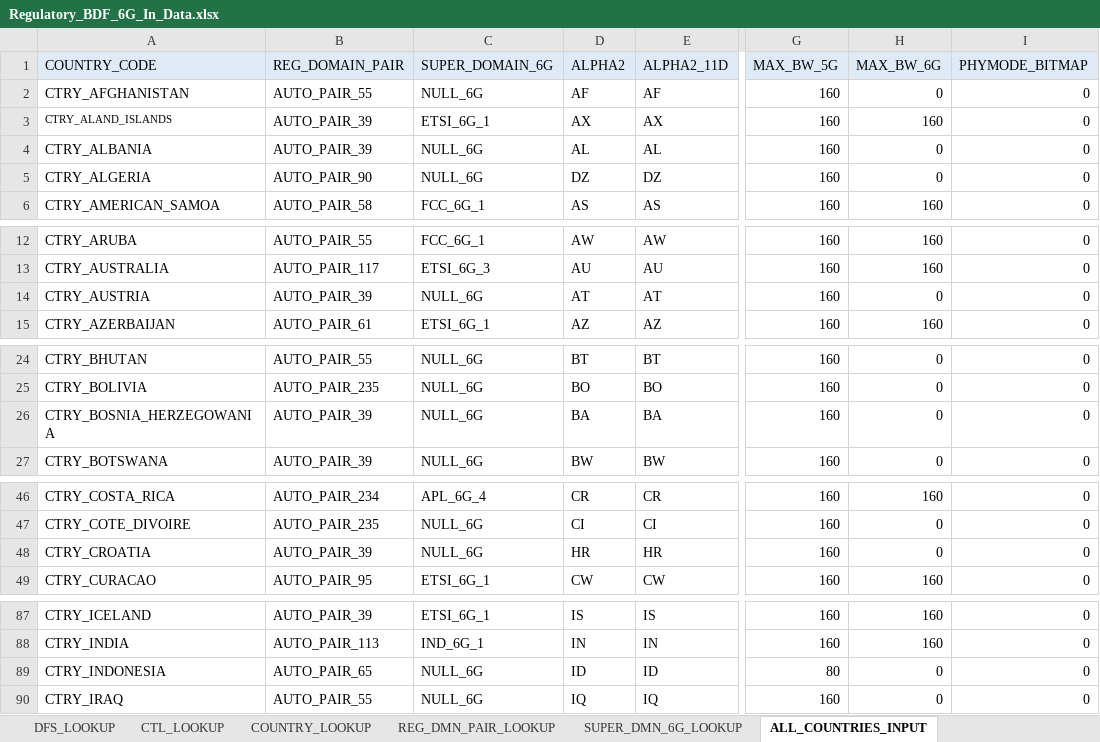
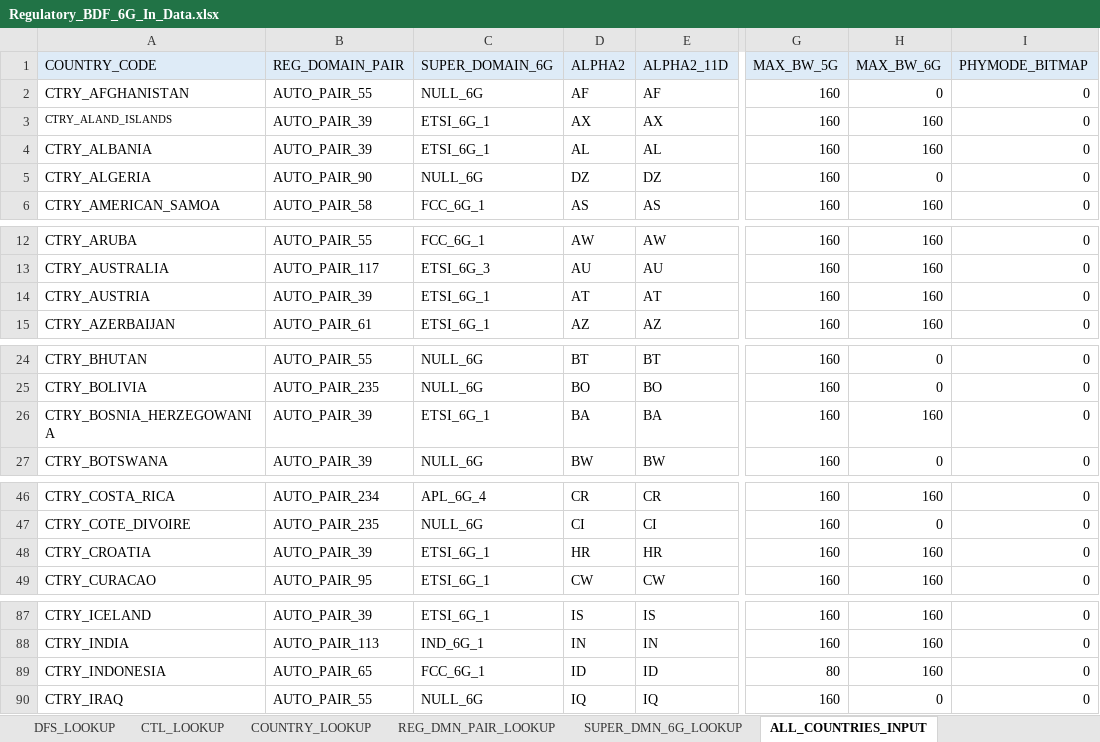
Before and after one commit to gotenksIN/wlan, an Excel workbook: wlan/phyrf_svc/tools/bdfUtil/Regulatory_BDF_tools/Regulatory_BDF_6G_In_Data.xlsx, sheet ALL_COUNTRIES_INPUT, drawn as a sheet; only a part is shown, gaps mark what is left out; values as stored, in another font and other column widths than the file's, no borders; the diff covers the shown part only; the diff names each change by its address in the sheet, - before the commit and + after, or states it on an @@ line.

```diff
--- a/wlan/phyrf_svc/tools/bdfUtil/Regulatory_BDF_tools/Regulatory_BDF_6G_In_Data.xlsx (sheet ALL_COUNTRIES_INPUT)
+++ b/wlan/phyrf_svc/tools/bdfUtil/Regulatory_BDF_tools/Regulatory_BDF_6G_In_Data.xlsx (sheet ALL_COUNTRIES_INPUT)
-C4 (SUPER_DOMAIN_6G): NULL_6G
+C4 (SUPER_DOMAIN_6G): ETSI_6G_1
-H4 (MAX_BW_6G): 0
+H4 (MAX_BW_6G): 160
-C14 (SUPER_DOMAIN_6G): NULL_6G
+C14 (SUPER_DOMAIN_6G): ETSI_6G_1
-H14 (MAX_BW_6G): 0
+H14 (MAX_BW_6G): 160
-C26 (SUPER_DOMAIN_6G): NULL_6G
+C26 (SUPER_DOMAIN_6G): ETSI_6G_1
-H26 (MAX_BW_6G): 0
+H26 (MAX_BW_6G): 160
-C48 (SUPER_DOMAIN_6G): NULL_6G
+C48 (SUPER_DOMAIN_6G): ETSI_6G_1
-H48 (MAX_BW_6G): 0
+H48 (MAX_BW_6G): 160
-C89 (SUPER_DOMAIN_6G): NULL_6G
+C89 (SUPER_DOMAIN_6G): FCC_6G_1
-H89 (MAX_BW_6G): 0
+H89 (MAX_BW_6G): 160
```
Also changed, not shown: 28 edited cells elsewhere in this sheet, 3 other files.
